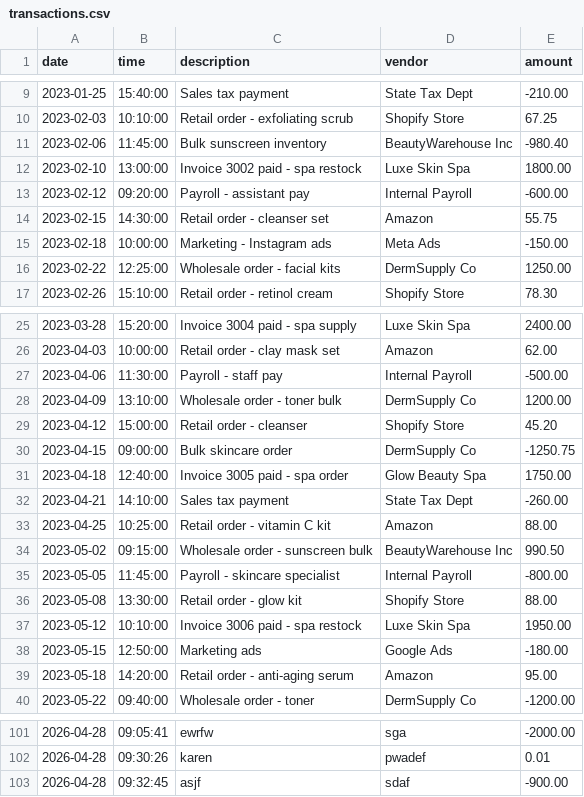
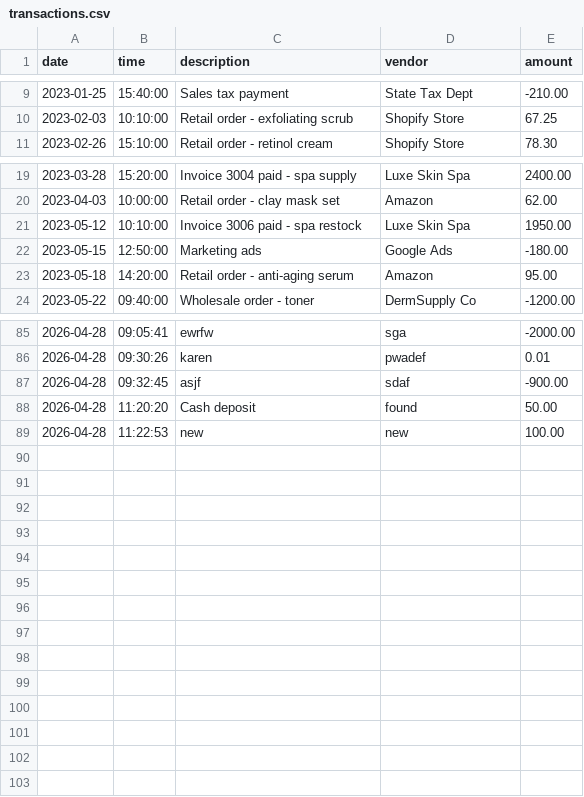
Before and after one commit to yu26s9-janiceescobar/safe-ledger, a CSV file: data/transactions.csv, drawn as a sheet; only a part is shown, gaps mark what is left out; removed rows and columns are numbered as before the commit, all else as after; the diff names each change by its address in the sheet, - before the commit and + after, or states it on an @@ line.

Commit message:
First attempt for month to date method

```diff
--- a/data/transactions.csv
+++ b/data/transactions.csv
-row 11: 2023-02-06 | 11:45:00 | Bulk sunscreen inventory | BeautyWarehouse Inc | -980.40
-row 12: 2023-02-10 | 13:00:00 | Invoice 3002 paid - spa restock | Luxe Skin Spa | 1800.00
-row 13: 2023-02-12 | 09:20:00 | Payroll - assistant pay | Internal Payroll | -600.00
-row 14: 2023-02-15 | 14:30:00 | Retail order - cleanser set | Amazon | 55.75
-row 15: 2023-02-18 | 10:00:00 | Marketing - Instagram ads | Meta Ads | -150.00
-row 16: 2023-02-22 | 12:25:00 | Wholesale order - facial kits | DermSupply Co | 1250.00
-row 27: 2023-04-06 | 11:30:00 | Payroll - staff pay | Internal Payroll | -500.00
-row 28: 2023-04-09 | 13:10:00 | Wholesale order - toner bulk | DermSupply Co | 1200.00
-row 29: 2023-04-12 | 15:00:00 | Retail order - cleanser | Shopify Store | 45.20
-row 30: 2023-04-15 | 09:00:00 | Bulk skincare order | DermSupply Co | -1250.75
-row 31: 2023-04-18 | 12:40:00 | Invoice 3005 paid - spa order | Glow Beauty Spa | 1750.00
-row 32: 2023-04-21 | 14:10:00 | Sales tax payment | State Tax Dept | -260.00
-row 33: 2023-04-25 | 10:25:00 | Retail order - vitamin C kit | Amazon | 88.00
-row 34: 2023-05-02 | 09:15:00 | Wholesale order - sunscreen bulk | BeautyWarehouse Inc | 990.50
-row 35: 2023-05-05 | 11:45:00 | Payroll - skincare specialist | Internal Payroll | -800.00
-row 36: 2023-05-08 | 13:30:00 | Retail order - glow kit | Shopify Store | 88.00
+row 88: 2026-04-28 | 11:20:20 | Cash deposit | found | 50.00
+row 89: 2026-04-28 | 11:22:53 | new | new | 100.00
```
Also changed, not shown: 2 other files.
